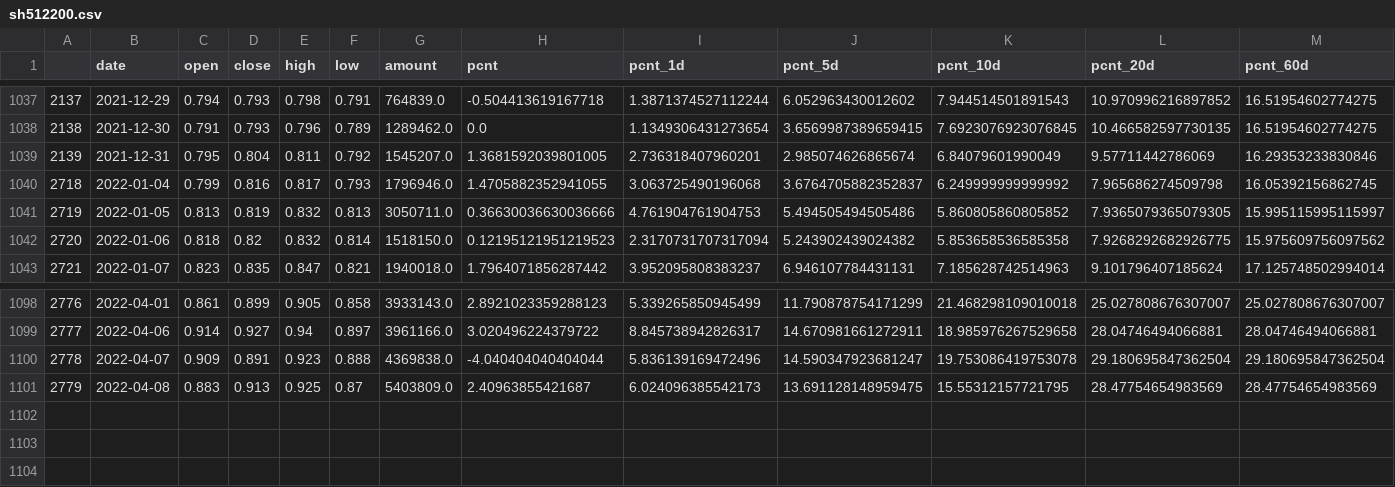
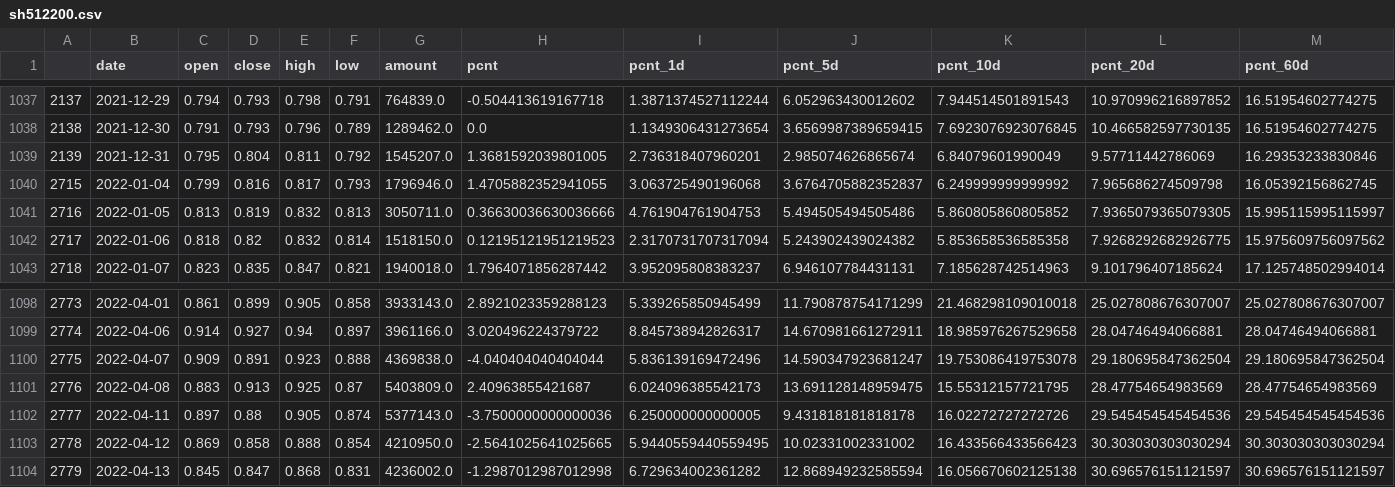
Before and after one commit to codemilestones/etf-quant, a CSV file: data/sh512200.csv, drawn as a sheet; only a part is shown, gaps mark what is left out; rows hold the shown columns only; the diff names each change by its address in the sheet, - before the commit and + after, or states it on an @@ line.

Commit message:
update data from google cloud~

```diff
--- a/data/sh512200.csv
+++ b/data/sh512200.csv
@@ column A renumbered between rows 1040 and 1101 @@
+row 1102: 2777 | 2022-04-11 | 0.897 | 0.88 | 0.905 | 0.874 | 5377143.0 | -3.7500000000000036 | 6.250000000000005 | 9.431818181818178 | 16.02272727272726 | 29.545454545454536 | 29.545454545454536
+row 1103: 2778 | 2022-04-12 | 0.869 | 0.858 | 0.888 | 0.854 | 4210950.0 | -2.5641025641025665 | 5.9440559440559495 | 10.02331002331002 | 16.433566433566423 | 30.303030303030294 | 30.303030303030294
+row 1104: 2779 | 2022-04-13 | 0.845 | 0.847 | 0.868 | 0.831 | 4236002.0 | -1.2987012987012998 | 6.729634002361282 | 12.868949232585594 | 16.056670602125138 | 30.696576151121597 | 30.696576151121597
```
Also changed, not shown: data/sh510300.csv, data/sh512000.csv, 22 other files.
